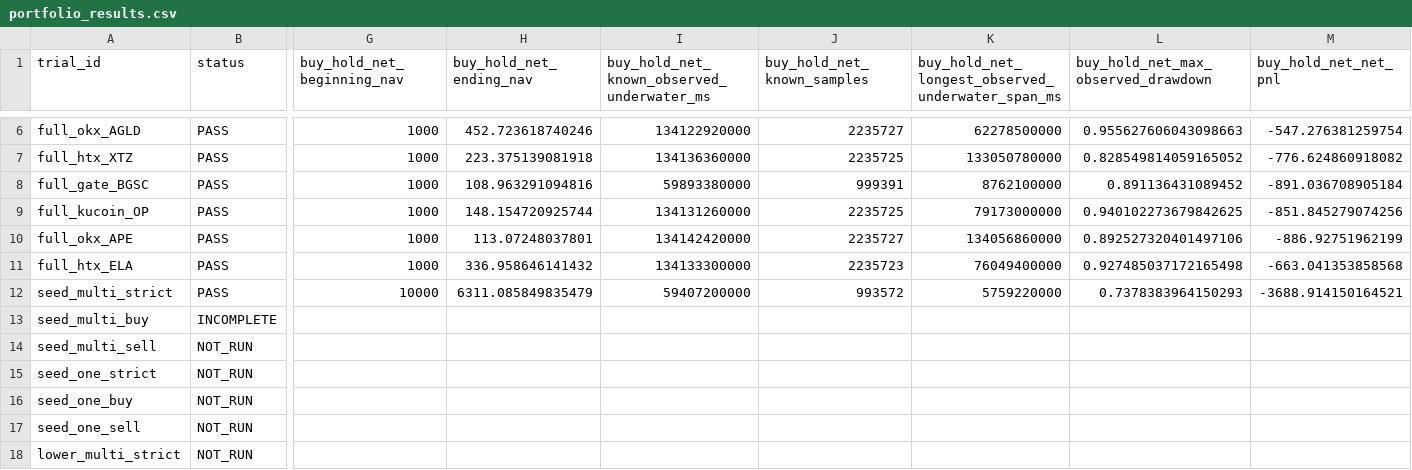
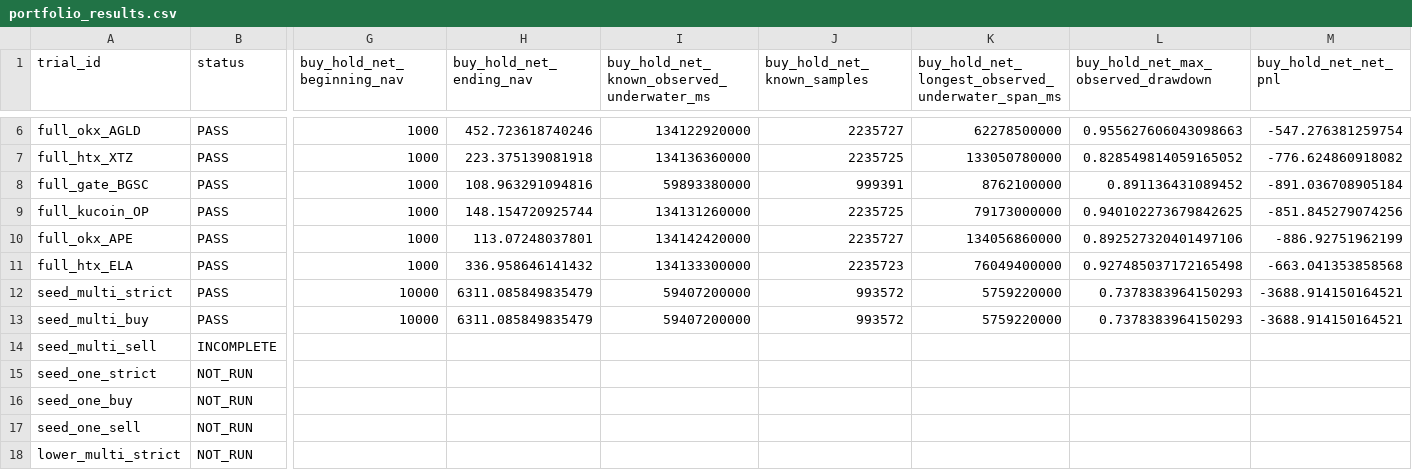
Before and after one commit to slamerlim/grid-spot-ccxt, a CSV file: research/runs/module1-20261110/portfolio_results.csv, drawn as a sheet; only a part is shown, gaps mark what is left out; the diff covers the shown part only; the diff names each change by its address in the sheet, - before the commit and + after, or states it on an @@ line.

```diff
--- a/research/runs/module1-20261110/portfolio_results.csv
+++ b/research/runs/module1-20261110/portfolio_results.csv
-B13 (status): INCOMPLETE
+B13 (status): PASS
-G13 (buy_hold_net_beginning_nav): (empty)
+G13 (buy_hold_net_beginning_nav): 10000
-H13 (buy_hold_net_ending_nav): (empty)
+H13 (buy_hold_net_ending_nav): 6311.085849835479
-I13: (empty)
+I13: 59407200000
-J13 (buy_hold_net_known_samples): (empty)
+J13 (buy_hold_net_known_samples): 993572
-K13: (empty)
+K13: 5759220000
-L13: (empty)
+L13: 0.7378383964150293
-M13 (buy_hold_net_net_pnl): (empty)
+M13 (buy_hold_net_net_pnl): -3688.914150164521
-B14 (status): NOT_RUN
+B14 (status): INCOMPLETE
```
Also changed, not shown: 71 edited cells elsewhere in this file, research/runs/module1-20261110/exchange_results.csv, 7 other files.
